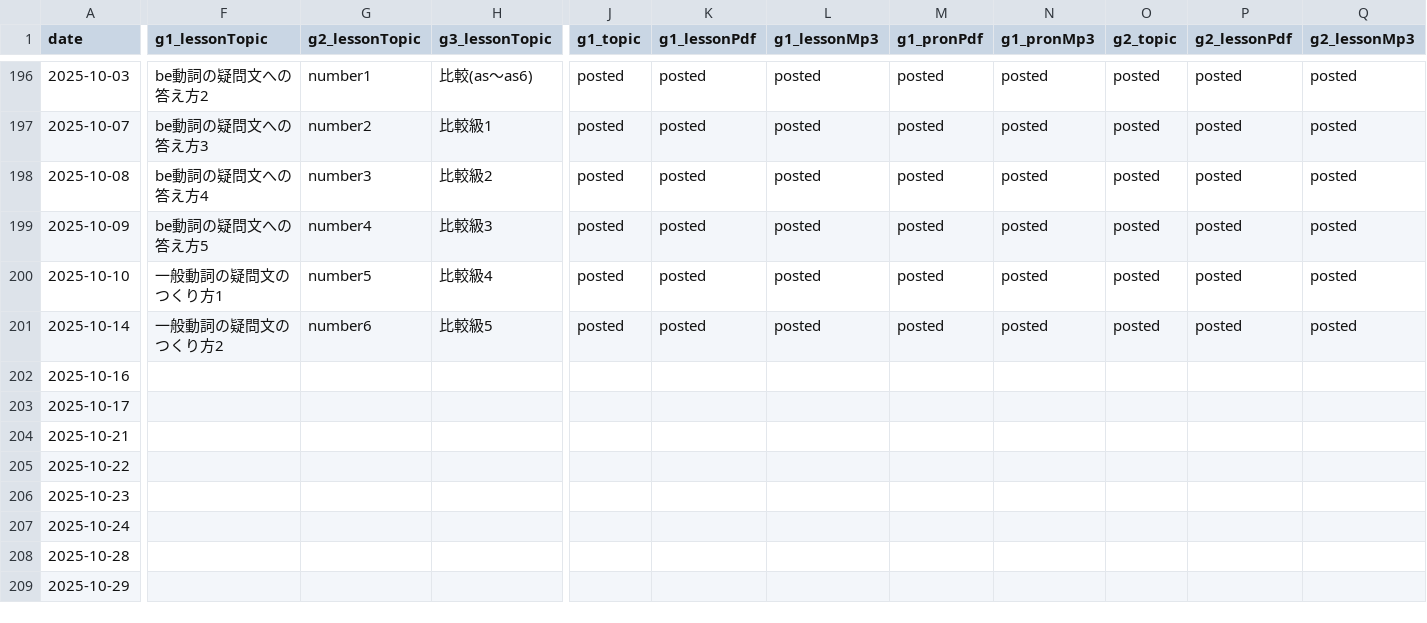
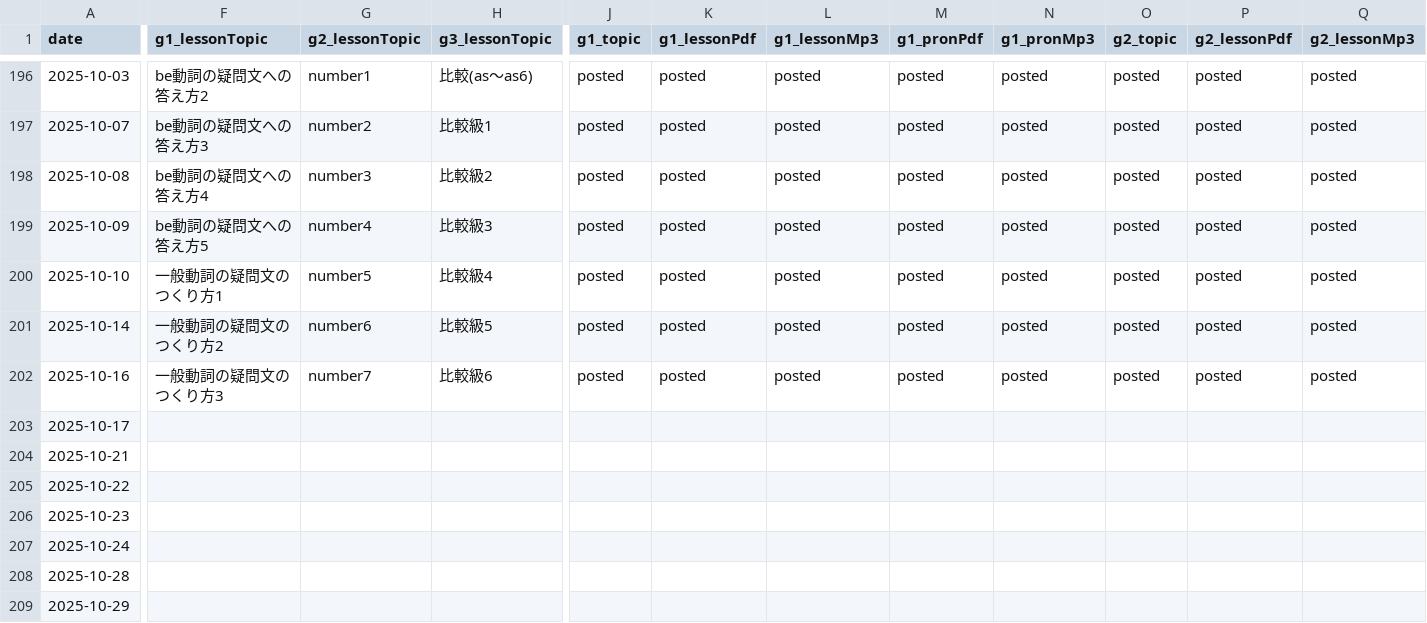
Before and after one commit to iotsuka1958/english_slides, a CSV file: classroom.csv, drawn as a sheet; only a part is shown, gaps mark what is left out; the diff covers the shown part only; the diff names each change by its address in the sheet, - before the commit and + after, or states it on an @@ line.

```diff
--- a/classroom.csv
+++ b/classroom.csv
-F202 (g1_lessonTopic): (empty)
+F202 (g1_lessonTopic): 一般動詞の疑問文のつくり方3
-G202 (g2_lessonTopic): (empty)
+G202 (g2_lessonTopic): number7
-H202 (g3_lessonTopic): (empty)
+H202 (g3_lessonTopic): 比較級6
-J202 (g1_topic): (empty)
+J202 (g1_topic): posted
-K202 (g1_lessonPdf): (empty)
+K202 (g1_lessonPdf): posted
-L202 (g1_lessonMp3): (empty)
+L202 (g1_lessonMp3): posted
-M202 (g1_pronPdf): (empty)
+M202 (g1_pronPdf): posted
-N202 (g1_pronMp3): (empty)
+N202 (g1_pronMp3): posted
-O202 (g2_topic): (empty)
+O202 (g2_topic): posted
-P202 (g2_lessonPdf): (empty)
+P202 (g2_lessonPdf): posted
-Q202 (g2_lessonMp3): (empty)
+Q202 (g2_lessonMp3): posted
```
Also changed, not shown: 6 edited cells elsewhere in this file, work_log.csv, 8 other files.
